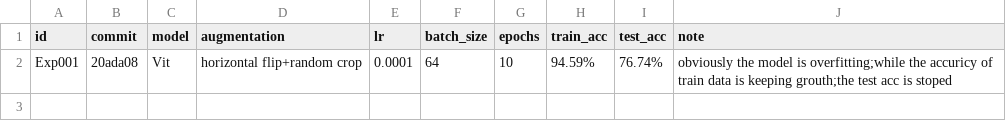
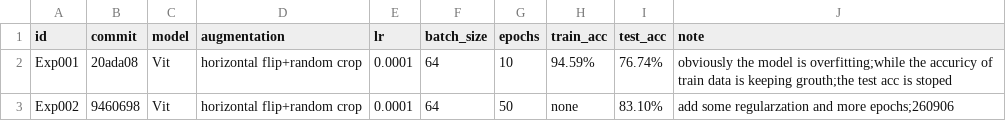
Before and after one commit to WYX-MO/DEEPLEARNING, a CSV file: Attention/experiments/experiments.csv, drawn as a sheet; the diff names each change by its address in the sheet, - before the commit and + after, or states it on an @@ line.

```diff
--- a/Attention/experiments/experiments.csv
+++ b/Attention/experiments/experiments.csv
+row 3: Exp002 | 9460698 | Vit | horizontal flip+random crop | 0.0001 | 64 | 50 | none | 83.10% | add some regularzation and more epochs;260906
```
Also changed, not shown: 5 other files.
